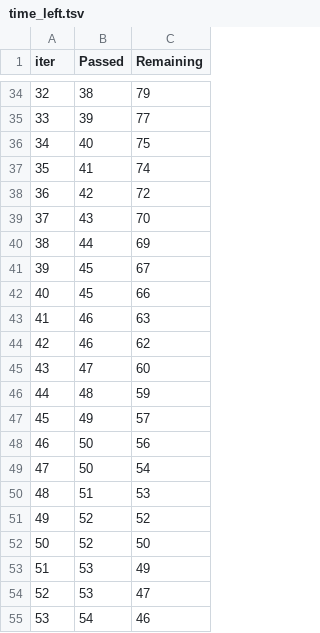
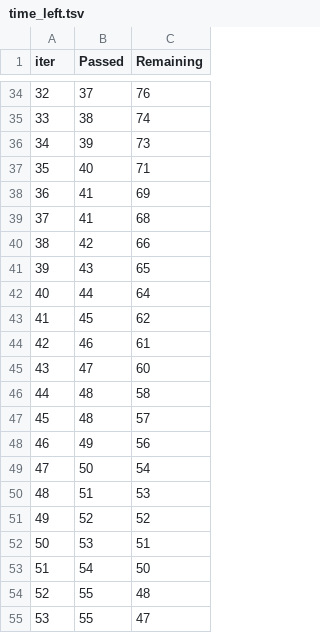
Before and after one commit to Hassankhan86/ML-Student-Performance-Indicator, a TSV file: catboost_info/time_left.tsv, drawn as a sheet; only a part is shown, gaps mark what is left out; the diff covers the shown part only.

```diff
--- a/catboost_info/time_left.tsv
+++ b/catboost_info/time_left.tsv
@@ -34,16 +34,16 @@ iter	Passed	Remaining
-32	38	79
-33	39	77
-34	40	75
-35	41	74
-36	42	72
-37	43	70
-38	44	69
-39	45	67
-40	45	66
-41	46	63
-42	46	62
+32	37	76
+33	38	74
+34	39	73
+35	40	71
+36	41	69
+37	41	68
+38	42	66
+39	43	65
+40	44	64
+41	45	62
+42	46	61
 43	47	60
-44	48	59
-45	49	57
-46	50	56
+44	48	58
+45	48	57
+46	49	56
 47	50	54
@@ -51,5 +51,5 @@ iter	Passed	Remaining
 49	52	52
-50	52	50
-51	53	49
-52	53	47
-53	54	46
+50	53	51
+51	54	50
+52	55	48
+53	55	47
```
Also changed, not shown: 145 edited cells elsewhere in this file, 8 other files.
